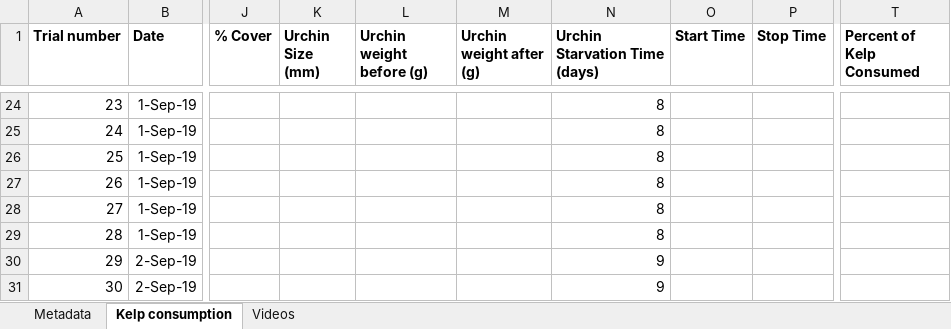
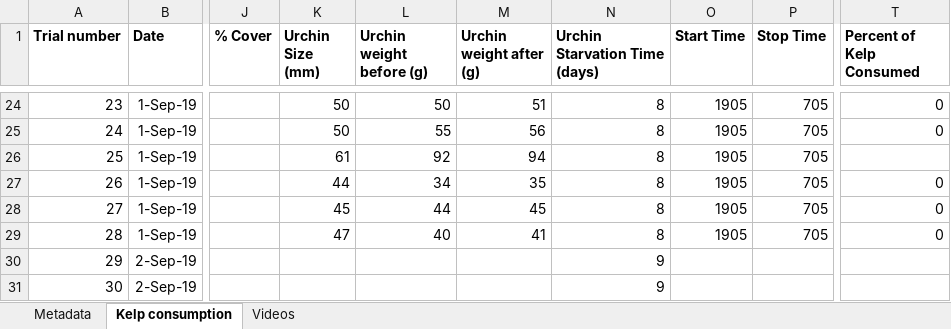
Before and after one commit to ameliaritger/Ritger-2019-Corynactis-urchin-deterrence, an Excel workbook: data/raw.xlsx, sheet Kelp consumption, drawn as a sheet; only a part is shown, gaps mark what is left out; values as stored, in another font and other column widths than the file's, no borders; the diff covers the shown part only; the diff names each change by its address in the sheet, - before the commit and + after, or states it on an @@ line.

```diff
--- a/data/raw.xlsx (sheet Kelp consumption)
+++ b/data/raw.xlsx (sheet Kelp consumption)
-K24:K25 (Urchin Size (mm)): (empty)
+K24:K25 (Urchin Size (mm)): 50
-L24 (Urchin weight before (g)): (empty)
+L24 (Urchin weight before (g)): 50
-M24 (Urchin weight after (g)): (empty)
+M24 (Urchin weight after (g)): 51
-O24:O29 (Start Time): (empty)
+O24:O29 (Start Time): 1905
-P24:P29 (Stop Time): (empty)
+P24:P29 (Stop Time): 705
-T24:T25 (Percent of Kelp Consumed): (empty)
+T24:T25 (Percent of Kelp Consumed): 0
-L25 (Urchin weight before (g)): (empty)
+L25 (Urchin weight before (g)): 55
-M25 (Urchin weight after (g)): (empty)
+M25 (Urchin weight after (g)): 56
-K26 (Urchin Size (mm)): (empty)
+K26 (Urchin Size (mm)): 61
-L26 (Urchin weight before (g)): (empty)
+L26 (Urchin weight before (g)): 92
-M26 (Urchin weight after (g)): (empty)
+M26 (Urchin weight after (g)): 94
-K27 (Urchin Size (mm)): (empty)
+K27 (Urchin Size (mm)): 44
-L27 (Urchin weight before (g)): (empty)
+L27 (Urchin weight before (g)): 34
-M27 (Urchin weight after (g)): (empty)
+M27 (Urchin weight after (g)): 35
-T27:T29 (Percent of Kelp Consumed): (empty)
+T27:T29 (Percent of Kelp Consumed): 0
-K28 (Urchin Size (mm)): (empty)
+K28 (Urchin Size (mm)): 45
-L28 (Urchin weight before (g)): (empty)
+L28 (Urchin weight before (g)): 44
-M28 (Urchin weight after (g)): (empty)
+M28 (Urchin weight after (g)): 45
-K29 (Urchin Size (mm)): (empty)
+K29 (Urchin Size (mm)): 47
-L29 (Urchin weight before (g)): (empty)
+L29 (Urchin weight before (g)): 40
-M29 (Urchin weight after (g)): (empty)
+M29 (Urchin weight after (g)): 41
```
Also changed, not shown: 45 edited cells elsewhere in this sheet, sheet Videos.
